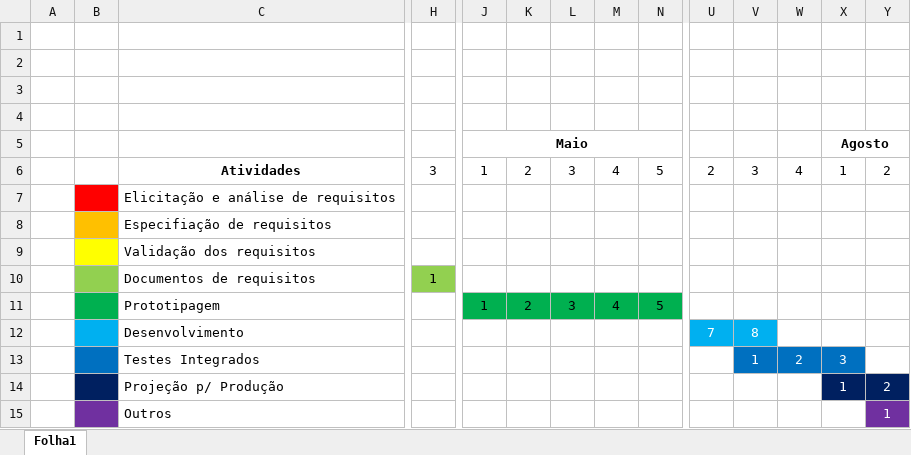
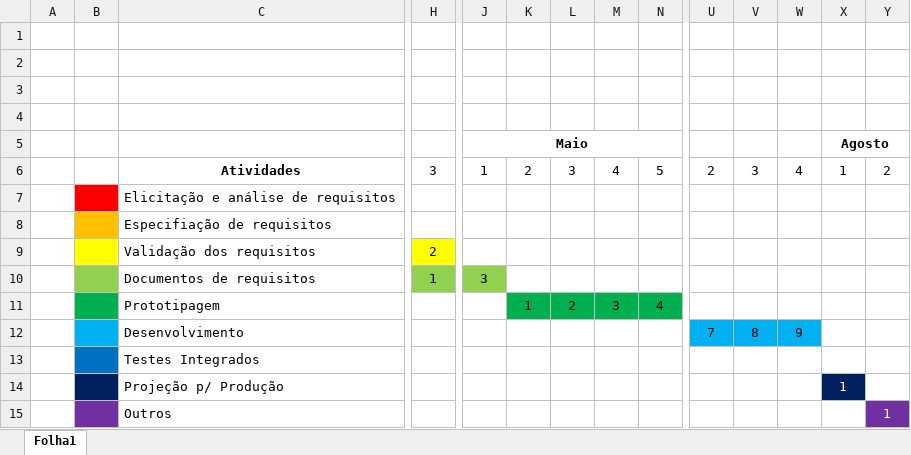
Before and after one commit to WallQ/Basicamente, an Excel workbook: docs/Cronograma de Desenvolvimento do Projeto.xlsx, sheet Folha1, drawn as a sheet; only a part is shown, gaps mark what is left out; values as stored, in another font and other column widths than the file's, no borders; removed rows and columns are numbered as before the commit, all else as after; rows hold the shown columns only; the diff names each change by its address in the sheet, - before the commit and + after, or states it on an @@ line.

```diff
--- a/docs/Cronograma de Desenvolvimento do Projeto.xlsx (sheet Folha1)
+++ b/docs/Cronograma de Desenvolvimento do Projeto.xlsx (sheet Folha1)
-H9: (empty)
+H9: 2
-H9 fill: none
+H9 fill: #FFFF00
-J10 (Maio): (empty)
+J10 (Maio): 3
-J10 fill: none
+J10 fill: #92D050
-row 11:  |  | Prototipagem |  | 1 | 2 | 3 | 4 | 5
-row 12:  |  | Desenvolvimento |  |  |  |  |  |  | 7 | 8
-row 13:  |  | Testes Integrados |  |  |  |  |  |  |  | 1 | 2 | 3
+row 11:  |  | Prototipagem |  |  | 1 | 2 | 3 | 4
+row 12:  |  | Desenvolvimento |  |  |  |  |  |  | 7 | 8 | 9
+row 13:  |  | Testes Integrados
-Y14: 2
+Y14: (empty)
-Y14 fill: #002060
+Y14 fill: none
```
Also changed, not shown: 1 other file.
